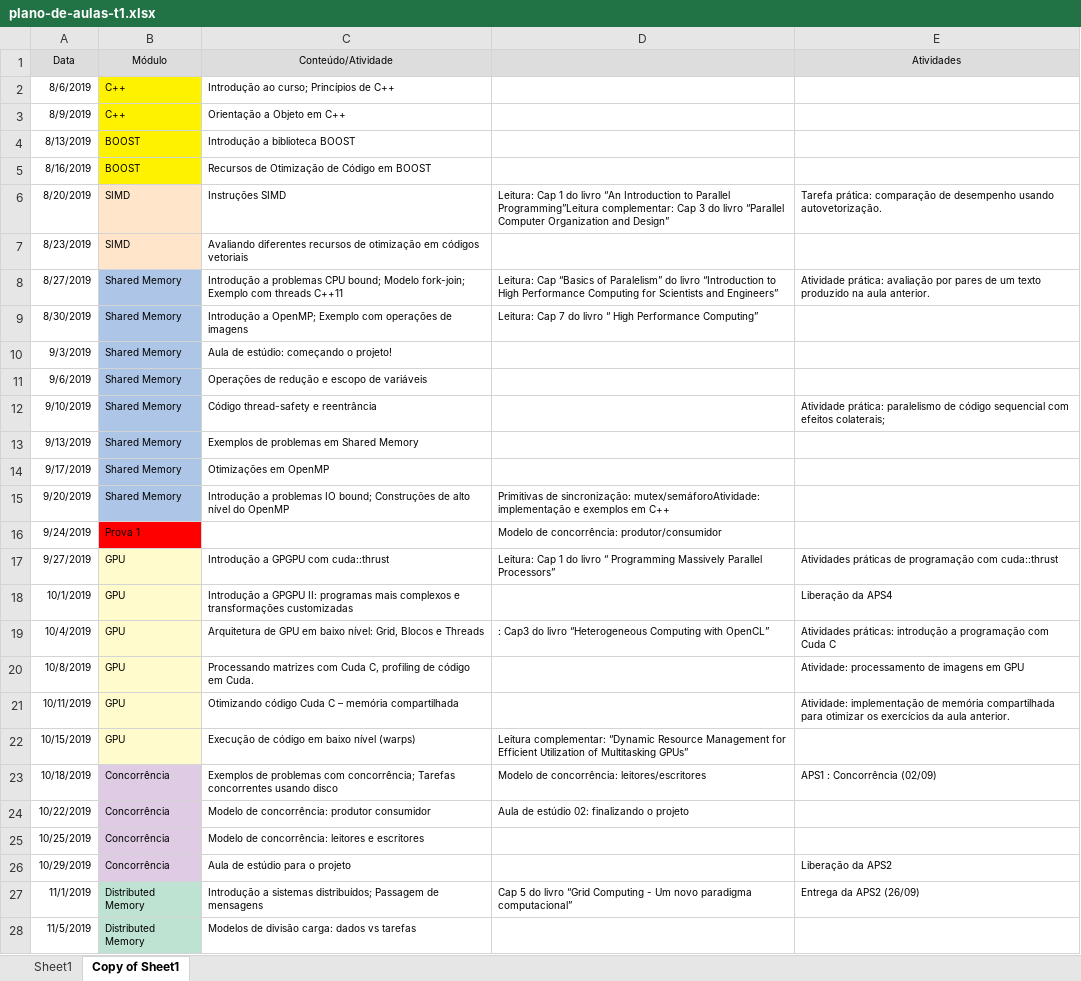
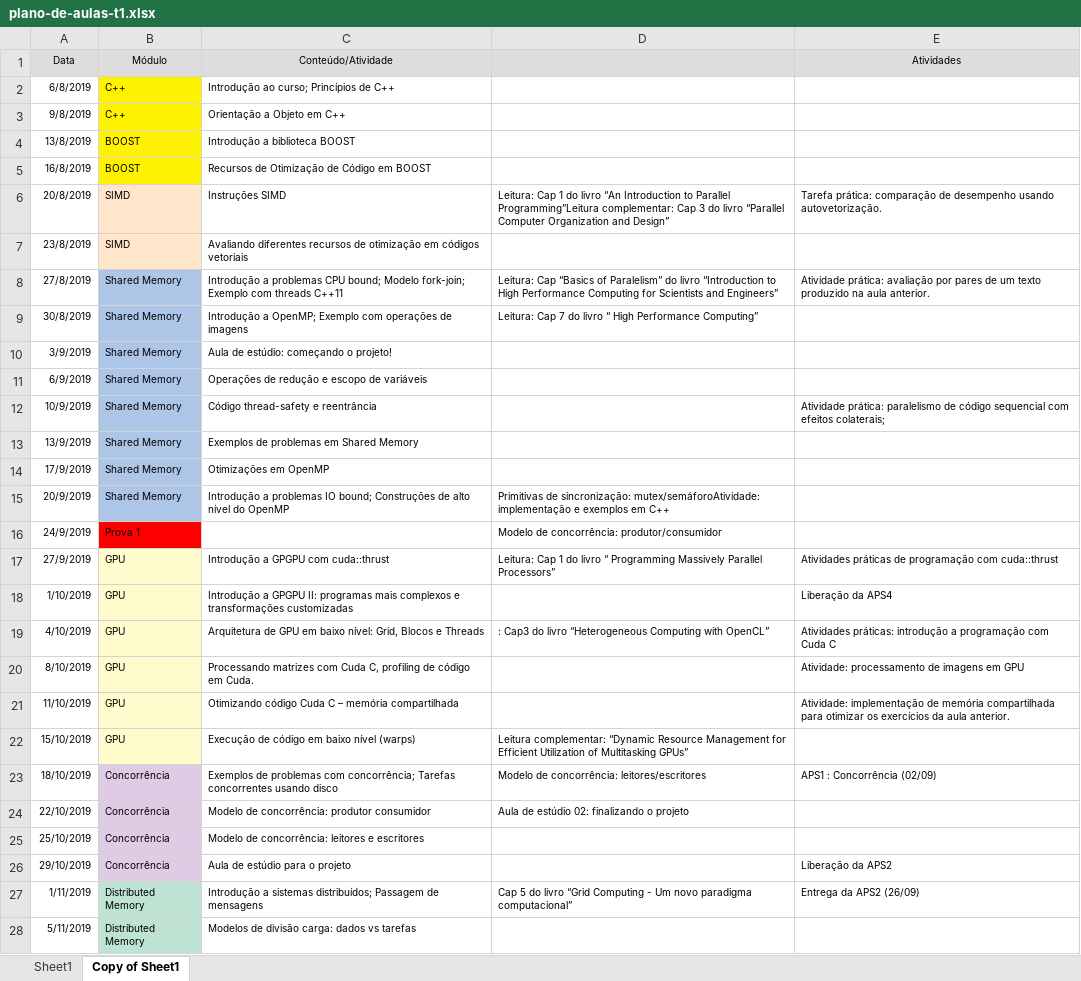
Before and after one commit to ykarodeandrade/supercomp, an Excel workbook: plano-de-aulas-t1.xlsx, sheet Copy of Sheet1, drawn as a sheet; only a part is shown; values as stored, in another font and other column widths than the file's, no borders; the diff covers the shown part only; the diff names each change by its address in the sheet, - before the commit and + after, or states it on an @@ line.

```diff
--- a/plano-de-aulas-t1.xlsx (sheet Copy of Sheet1)
+++ b/plano-de-aulas-t1.xlsx (sheet Copy of Sheet1)
-A2 (Data): 8/6/2019
+A2 (Data): 6/8/2019
-A3 (Data): 8/9/2019
+A3 (Data): 9/8/2019
-A4 (Data): 8/13/2019
+A4 (Data): 13/8/2019
-A5 (Data): 8/16/2019
+A5 (Data): 16/8/2019
-A6 (Data): 8/20/2019
+A6 (Data): 20/8/2019
-A7 (Data): 8/23/2019
+A7 (Data): 23/8/2019
-A8 (Data): 8/27/2019
+A8 (Data): 27/8/2019
-A9 (Data): 8/30/2019
+A9 (Data): 30/8/2019
-A10 (Data): 9/3/2019
+A10 (Data): 3/9/2019
-A11 (Data): 9/6/2019
+A11 (Data): 6/9/2019
-A12 (Data): 9/10/2019
+A12 (Data): 10/9/2019
-A13 (Data): 9/13/2019
+A13 (Data): 13/9/2019
-A14 (Data): 9/17/2019
+A14 (Data): 17/9/2019
-A15 (Data): 9/20/2019
+A15 (Data): 20/9/2019
-A16 (Data): 9/24/2019
+A16 (Data): 24/9/2019
-A17 (Data): 9/27/2019
+A17 (Data): 27/9/2019
-A18 (Data): 10/1/2019
+A18 (Data): 1/10/2019
-A19 (Data): 10/4/2019
+A19 (Data): 4/10/2019
-A20 (Data): 10/8/2019
+A20 (Data): 8/10/2019
-A21 (Data): 10/11/2019
+A21 (Data): 11/10/2019
-A22 (Data): 10/15/2019
+A22 (Data): 15/10/2019
-A23 (Data): 10/18/2019
+A23 (Data): 18/10/2019
-A24 (Data): 10/22/2019
+A24 (Data): 22/10/2019
-A25 (Data): 10/25/2019
+A25 (Data): 25/10/2019
-A26 (Data): 10/29/2019
+A26 (Data): 29/10/2019
-A27 (Data): 11/1/2019
+A27 (Data): 1/11/2019
-A28 (Data): 11/5/2019
+A28 (Data): 5/11/2019
```
Also changed, not shown: 8 edited cells elsewhere in this sheet, sheet Sheet1, plano-de-aulas-t2.xlsx, 1 other file.
